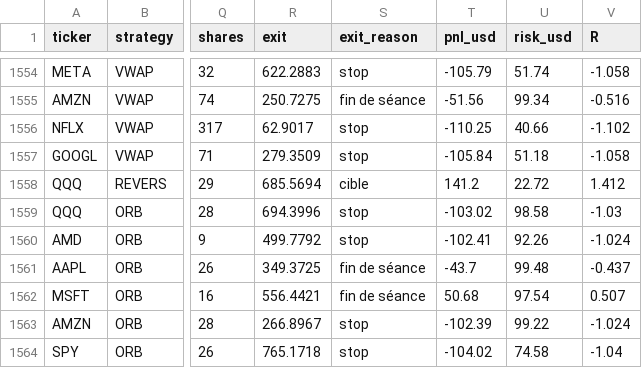
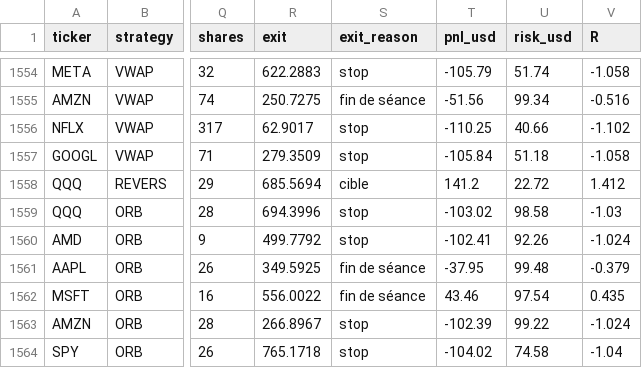
Before and after one commit to Moringo22/day-trading-test, a CSV file: trades.csv, drawn as a sheet; only a part is shown, gaps mark what is left out; the diff names each change by its address in the sheet, - before the commit and + after, or states it on an @@ line.

```diff
--- a/trades.csv
+++ b/trades.csv
-R1561 (exit): 349.3725
+R1561 (exit): 349.5925
-T1561 (pnl_usd): -43.7
+T1561 (pnl_usd): -37.95
-V1561 (R): -0.437
+V1561 (R): -0.379
-R1562 (exit): 556.4421
+R1562 (exit): 556.0022
-T1562 (pnl_usd): 50.68
+T1562 (pnl_usd): 43.46
-V1562 (R): 0.507
+V1562 (R): 0.435
```
Also changed, not shown: data/bars/2026-11-04.csv, 2 other files.
